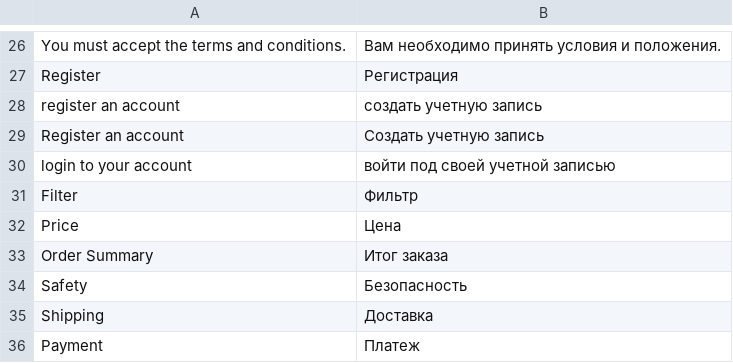
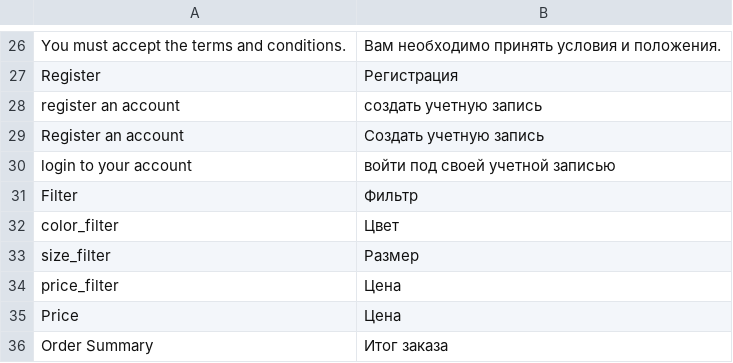
Before and after one commit to denis554/vue-storefront, a CSV file: src/themes/default/resource/i18n/ru-RU.csv, drawn as a sheet; only a part is shown, gaps mark what is left out; the shorter side is filled out with more unchanged rows; the diff names each change by its address in the sheet, - before the commit and + after, or states it on an @@ line.

```diff
--- a/src/themes/default/resource/i18n/ru-RU.csv
+++ b/src/themes/default/resource/i18n/ru-RU.csv
+row 32: color_filter | Цвет
+row 33: size_filter | Размер
+row 34: price_filter | Цена
```
Also changed, not shown: src/themes/default/resource/i18n/de-DE.csv, src/themes/default/resource/i18n/es-ES.csv, 9 other files.
